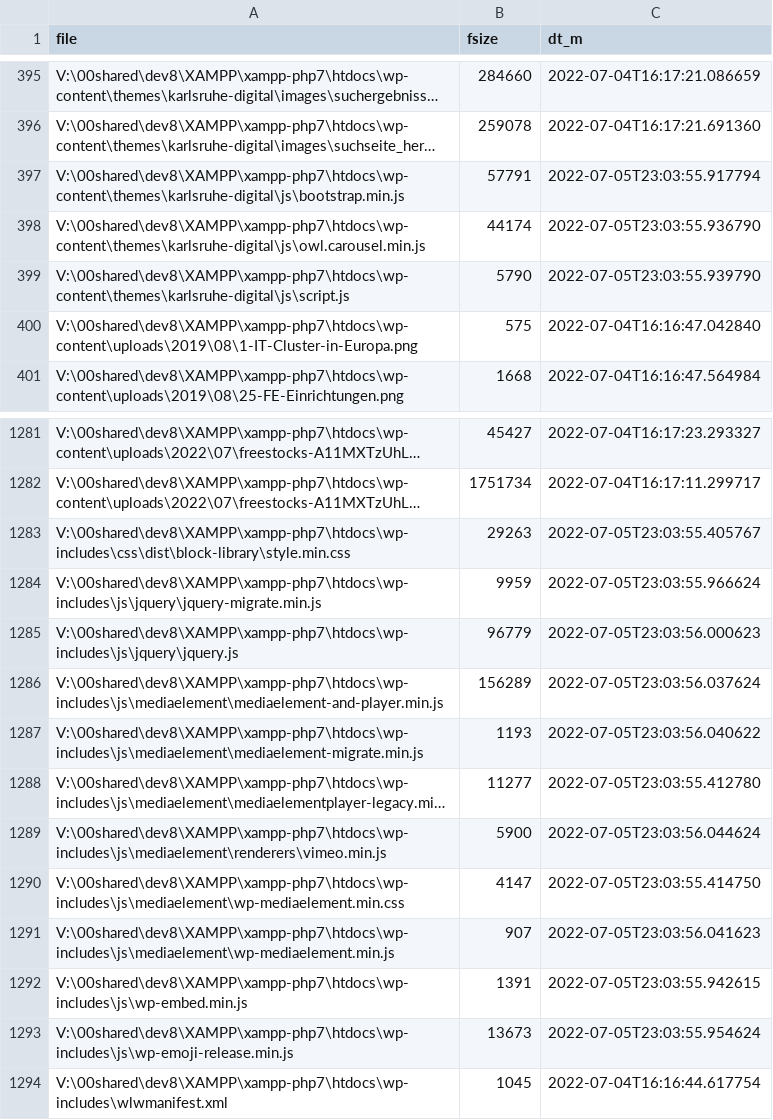
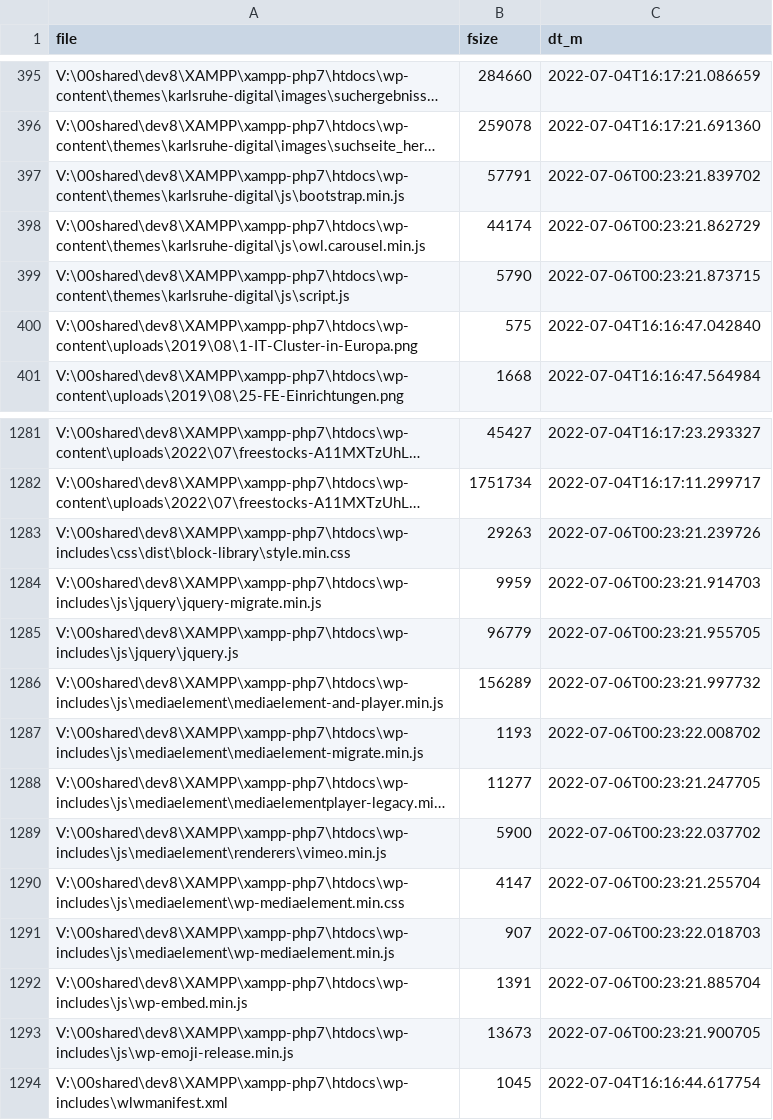
Before and after one commit to johanjohan/minimalcarbon, a CSV file: data/karlsruhe.digital/karlsruhe.digital_export_original_files.csv, drawn as a sheet; only a part is shown, gaps mark what is left out; long unchanged cells end in …; the diff covers the shown part only; the diff names each change by its address in the sheet, - before the commit and + after, or states it on an @@ line.

```diff
--- a/data/karlsruhe.digital/karlsruhe.digital_export_original_files.csv
+++ b/data/karlsruhe.digital/karlsruhe.digital_export_original_files.csv
-C397 (dt_m): 2022-07-05T23:03:55.917794
+C397 (dt_m): 2022-07-06T00:23:21.839702
-C398 (dt_m): 2022-07-05T23:03:55.936790
+C398 (dt_m): 2022-07-06T00:23:21.862729
-C399 (dt_m): 2022-07-05T23:03:55.939790
+C399 (dt_m): 2022-07-06T00:23:21.873715
-C1283 (dt_m): 2022-07-05T23:03:55.405767
+C1283 (dt_m): 2022-07-06T00:23:21.239726
-C1284 (dt_m): 2022-07-05T23:03:55.966624
+C1284 (dt_m): 2022-07-06T00:23:21.914703
-C1285 (dt_m): 2022-07-05T23:03:56.000623
+C1285 (dt_m): 2022-07-06T00:23:21.955705
-C1286 (dt_m): 2022-07-05T23:03:56.037624
+C1286 (dt_m): 2022-07-06T00:23:21.997732
-C1287 (dt_m): 2022-07-05T23:03:56.040622
+C1287 (dt_m): 2022-07-06T00:23:22.008702
-C1288 (dt_m): 2022-07-05T23:03:55.412780
+C1288 (dt_m): 2022-07-06T00:23:21.247705
-C1289 (dt_m): 2022-07-05T23:03:56.044624
+C1289 (dt_m): 2022-07-06T00:23:22.037702
-C1290 (dt_m): 2022-07-05T23:03:55.414750
+C1290 (dt_m): 2022-07-06T00:23:21.255704
-C1291 (dt_m): 2022-07-05T23:03:56.041623
+C1291 (dt_m): 2022-07-06T00:23:22.018703
-C1292 (dt_m): 2022-07-05T23:03:55.942615
+C1292 (dt_m): 2022-07-06T00:23:21.885704
-C1293 (dt_m): 2022-07-05T23:03:55.954624
+C1293 (dt_m): 2022-07-06T00:23:21.900705
```
Also changed, not shown: 23 edited cells elsewhere in this file, data/karlsruhe.digital/karlsruhe.digital_export_unpowered_files.csv, 2 other files.
